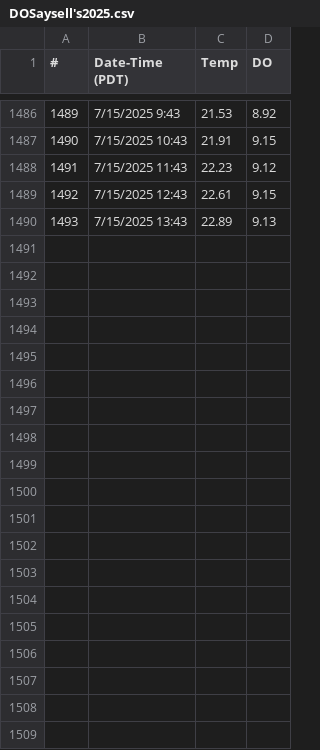
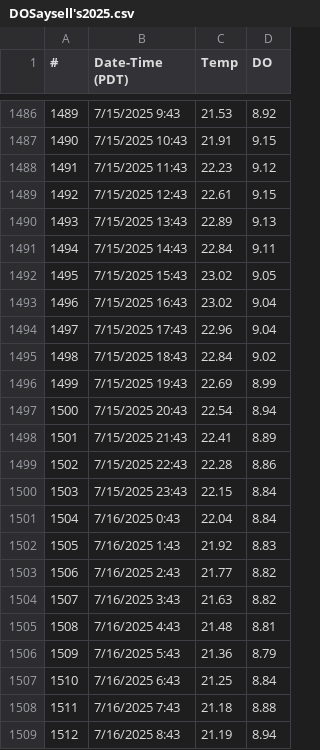
Before and after one commit to GSTsalmon/Cowichan2025DataRepo, a CSV file: DOSaysell's2025.csv, drawn as a sheet; only a part is shown, gaps mark what is left out; the diff covers the shown part only.

```diff
--- a/DOSaysell's2025.csv
+++ b/DOSaysell's2025.csv
@@ -1490 +1490,20 @@
 1493,7/15/2025 13:43,22.89,9.13
+1494,7/15/2025 14:43,22.84,9.11
+1495,7/15/2025 15:43,23.02,9.05
+1496,7/15/2025 16:43,23.02,9.04
+1497,7/15/2025 17:43,22.96,9.04
+1498,7/15/2025 18:43,22.84,9.02
+1499,7/15/2025 19:43,22.69,8.99
+1500,7/15/2025 20:43,22.54,8.94
+1501,7/15/2025 21:43,22.41,8.89
+1502,7/15/2025 22:43,22.28,8.86
+1503,7/15/2025 23:43,22.15,8.84
+1504,7/16/2025 0:43,22.04,8.84
+1505,7/16/2025 1:43,21.92,8.83
+1506,7/16/2025 2:43,21.77,8.82
+1507,7/16/2025 3:43,21.63,8.82
+1508,7/16/2025 4:43,21.48,8.81
+1509,7/16/2025 5:43,21.36,8.79
+1510,7/16/2025 6:43,21.25,8.84
+1511,7/16/2025 7:43,21.18,8.88
+1512,7/16/2025 8:43,21.19,8.94
```
Also changed, not shown: 25 added rows elsewhere in this file, DOTrestle2025.csv, pHSaysell's2025.csv, 2 other files.
